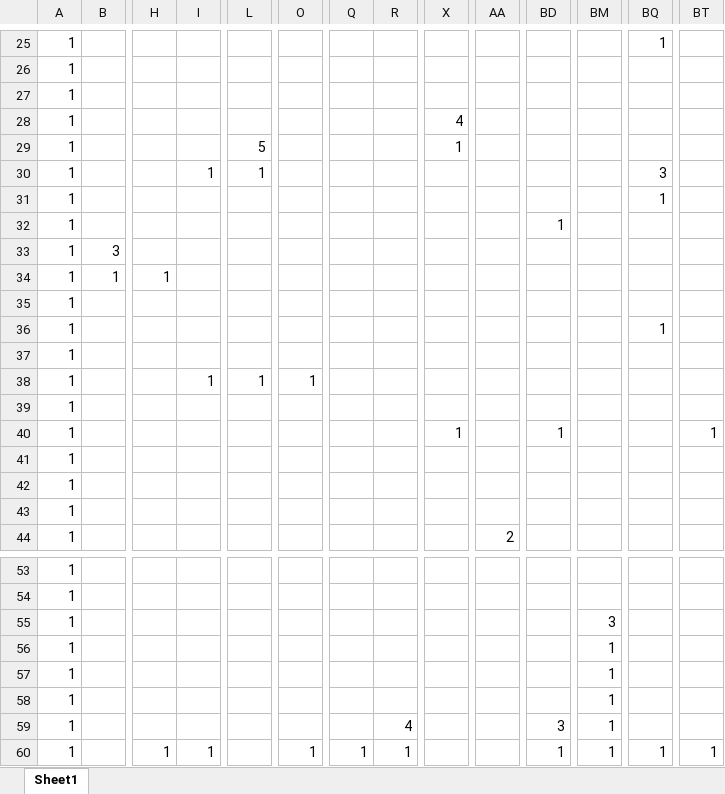
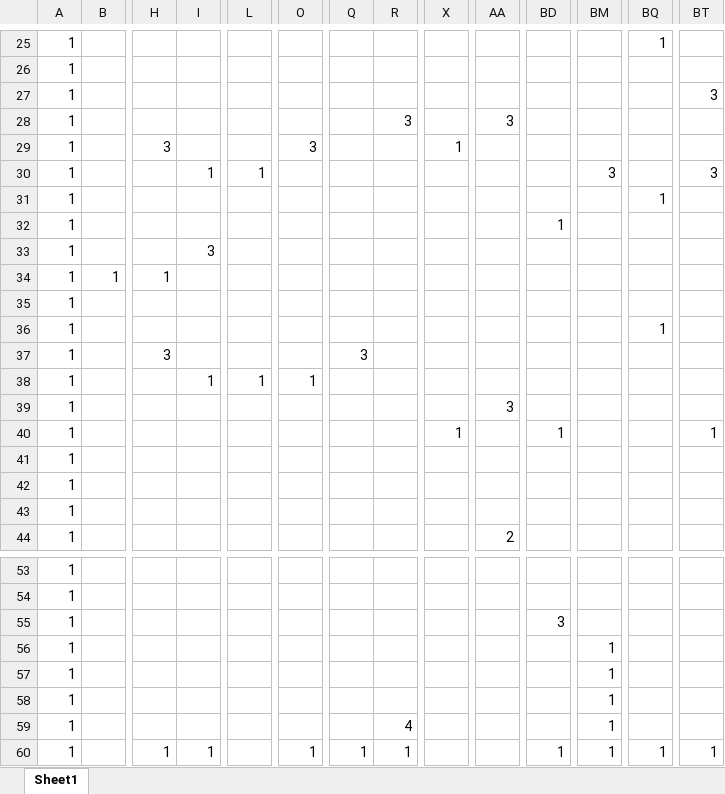
Before and after one commit to Akiyoshi-2/GameProbuctionPractice1, an Excel workbook: Rescource/Stage2.xlsx, sheet Sheet1, drawn as a sheet; only a part is shown, gaps mark what is left out; values as stored, in another font and other column widths than the file's, no borders; charts and pictures and conditional formats not drawn; the diff covers the shown part only; the diff names each change by its address in the sheet, - before the commit and + after, or states it on an @@ line.

```diff
--- a/Rescource/Stage2.xlsx (sheet Sheet1)
+++ b/Rescource/Stage2.xlsx (sheet Sheet1)
-BT27: (empty)
+BT27: 3
-R28: (empty)
+R28: 3
-X28: 4
+X28: (empty)
-AA28: (empty)
+AA28: 3
-H29: (empty)
+H29: 3
-L29: 5
+L29: (empty)
-O29: (empty)
+O29: 3
-BM30: (empty)
+BM30: 3
-BQ30: 3
+BQ30: (empty)
-BT30: (empty)
+BT30: 3
-B33: 3
+B33: (empty)
-I33: (empty)
+I33: 3
-H37: (empty)
+H37: 3
-Q37: (empty)
+Q37: 3
-AA39: (empty)
+AA39: 3
-BD55: (empty)
+BD55: 3
-BM55: 3
+BM55: (empty)
-BD59: 3
+BD59: (empty)
```
Also changed, not shown: 40 edited cells elsewhere in this sheet, Rescource/Stage1.xlsx, Rescource/Stage3.xlsx, 17 other files.
